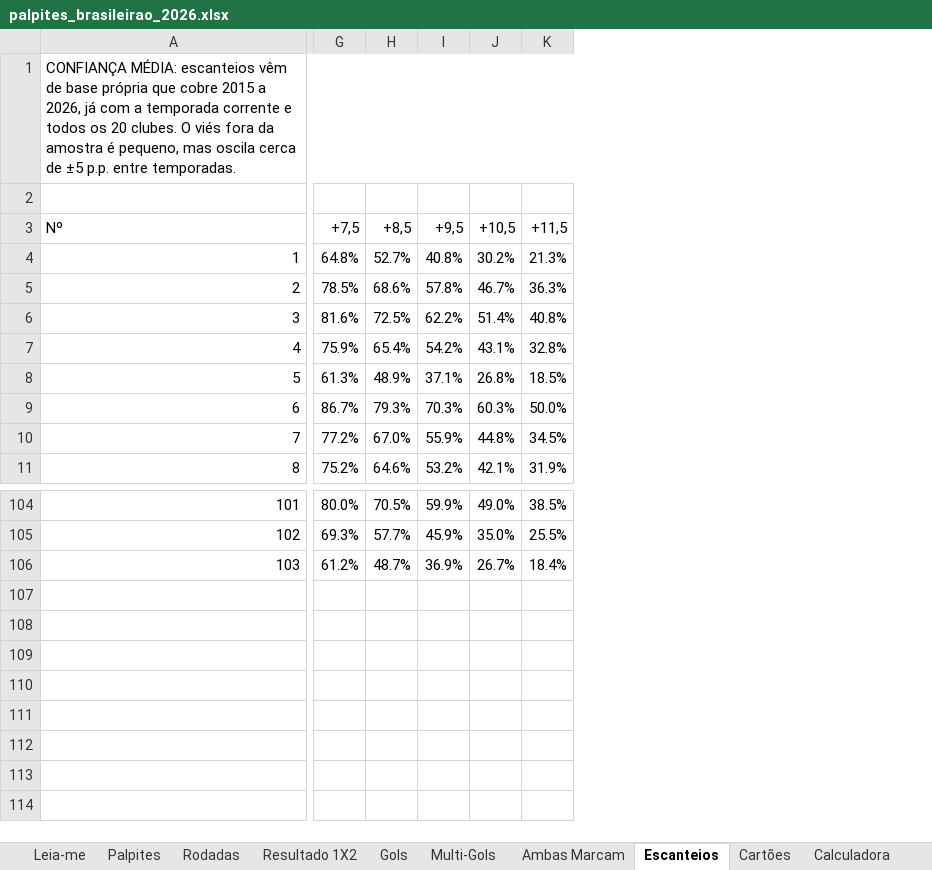
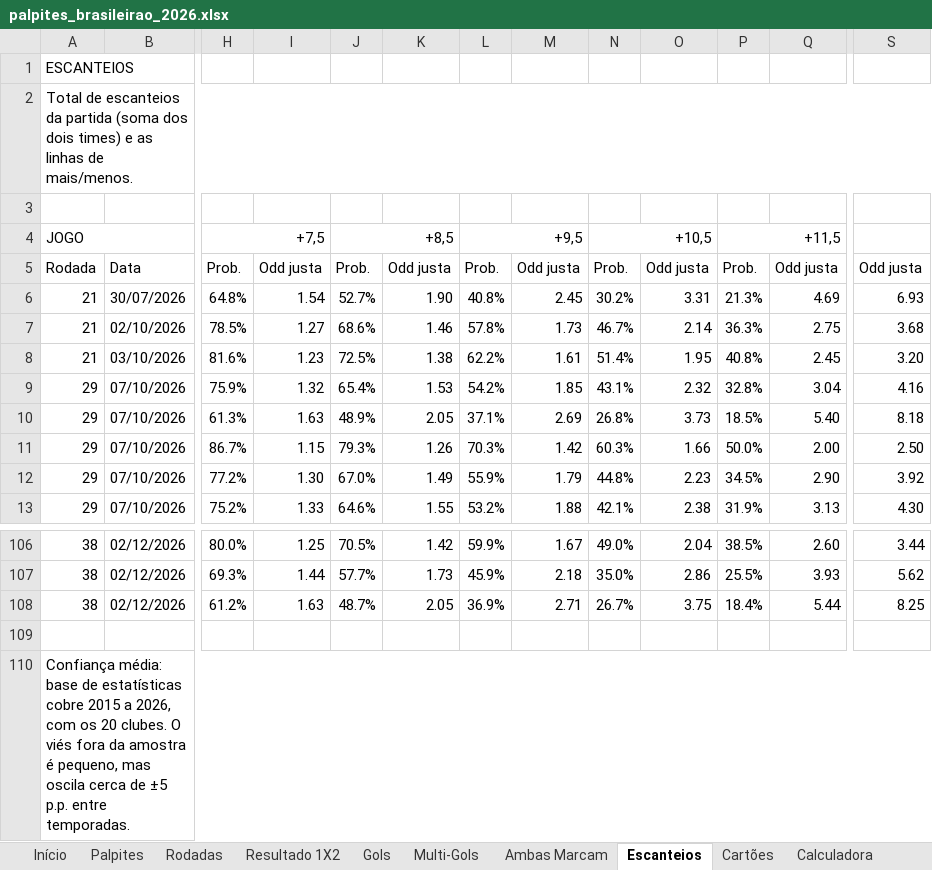
Before and after one commit to douglas150206/notebook_mindados, an Excel workbook: outputs/brasileirao/palpites_brasileirao_2026.xlsx, sheet Escanteios, drawn as a sheet; only a part is shown, gaps mark what is left out; values as stored, in another font and other column widths than the file's, no cell formats; charts and pictures and conditional formats not drawn; removed rows and columns are numbered as before the commit, all else as after; rows hold the shown columns only; the diff covers the shown part only; the diff names each change by its address in the sheet, - before the commit and + after, or states it on an @@ line.

```diff
--- a/outputs/brasileirao/palpites_brasileirao_2026.xlsx (sheet Escanteios)
+++ b/outputs/brasileirao/palpites_brasileirao_2026.xlsx (sheet Escanteios)
-sheet tab: Leia-me
+sheet tab: Início
-column A, rows 1-11: CONFIANÇA MÉDIA: escanteios vêm de base própria que cobre 2015 a 2026, já com a temporada corrente e todos os 20 clubes. O viés fora da amostra é pequeno, mas oscila cerca de ±5 p.p. entre temporadas. |  | Nº | 1 | 2 | 3 | 4 | 5 | 6 | 7 | 8; rows 104-106: 101 | 102 | 103
+column A, rows 1-2: ESCANTEIOS | Total de escanteios da partida (soma dos dois times) e as linhas de mais/menos.; rows 5-13: Rodada | 21 | 21 | 21 | 29 | 29 | 29 | 29 | 29; rows 106-108: all 38
+column B, rows 5-13: Data | 30/07/2026 | 02/10/2026 | 03/10/2026 | 07/10/2026 | 07/10/2026 | 07/10/2026 | 07/10/2026 | 07/10/2026; rows 106-108: all 02/12/2026
+column I, rows 5-13: Odd justa | 1.54 | 1.27 | 1.23 | 1.32 | 1.63 | 1.15 | 1.30 | 1.33; rows 106-108: 1.25 | 1.44 | 1.63
+column K, rows 5-13: Odd justa | 1.90 | 1.46 | 1.38 | 1.53 | 2.05 | 1.26 | 1.49 | 1.55; rows 106-108: 1.42 | 1.73 | 2.05
+column M, rows 5-13: Odd justa | 2.45 | 1.73 | 1.61 | 1.85 | 2.69 | 1.42 | 1.79 | 1.88; rows 106-108: 1.67 | 2.18 | 2.71
+column O, rows 5-13: Odd justa | 3.31 | 2.14 | 1.95 | 2.32 | 3.73 | 1.66 | 2.23 | 2.38; rows 106-108: 2.04 | 2.86 | 3.75
+column Q, rows 5-13: Odd justa | 4.69 | 2.75 | 2.45 | 3.04 | 5.40 | 2.00 | 2.90 | 3.13; rows 106-108: 2.60 | 3.93 | 5.44
+column S, rows 5-13: Odd justa | 6.93 | 3.68 | 3.20 | 4.16 | 8.18 | 2.50 | 3.92 | 4.30; rows 106-108: 3.44 | 5.62 | 8.25
+row 3: (empty)
+row 4: JOGO |  | +7,5 |  | +8,5 |  | +9,5 |  | +10,5 |  | +11,5
-H5: +7,5
+H5: Prob.
-J5: +8,5
+J5: Prob.
-L5: +9,5
+L5: Prob.
-N5: +10,5
+N5: Prob.
-P5: +11,5
+P5: Prob.
+row 109: (empty)
+row 110: Confiança média: base de estatísticas cobre 2015 a 2026, com os 20 clubes. O viés fora da amostra é pequeno, mas oscila cerca de ±5 p.p. entre temporadas.
```
Also changed, not shown: 1 edited cell elsewhere in this sheet, sheet Multi-Gols, sheet Palpites, sheet Calculadora, sheet Resultado 1X2, sheet Gols, sheet Rodadas, 5 more sheets, cell formats, formulas that keep their value, 2 other files.
